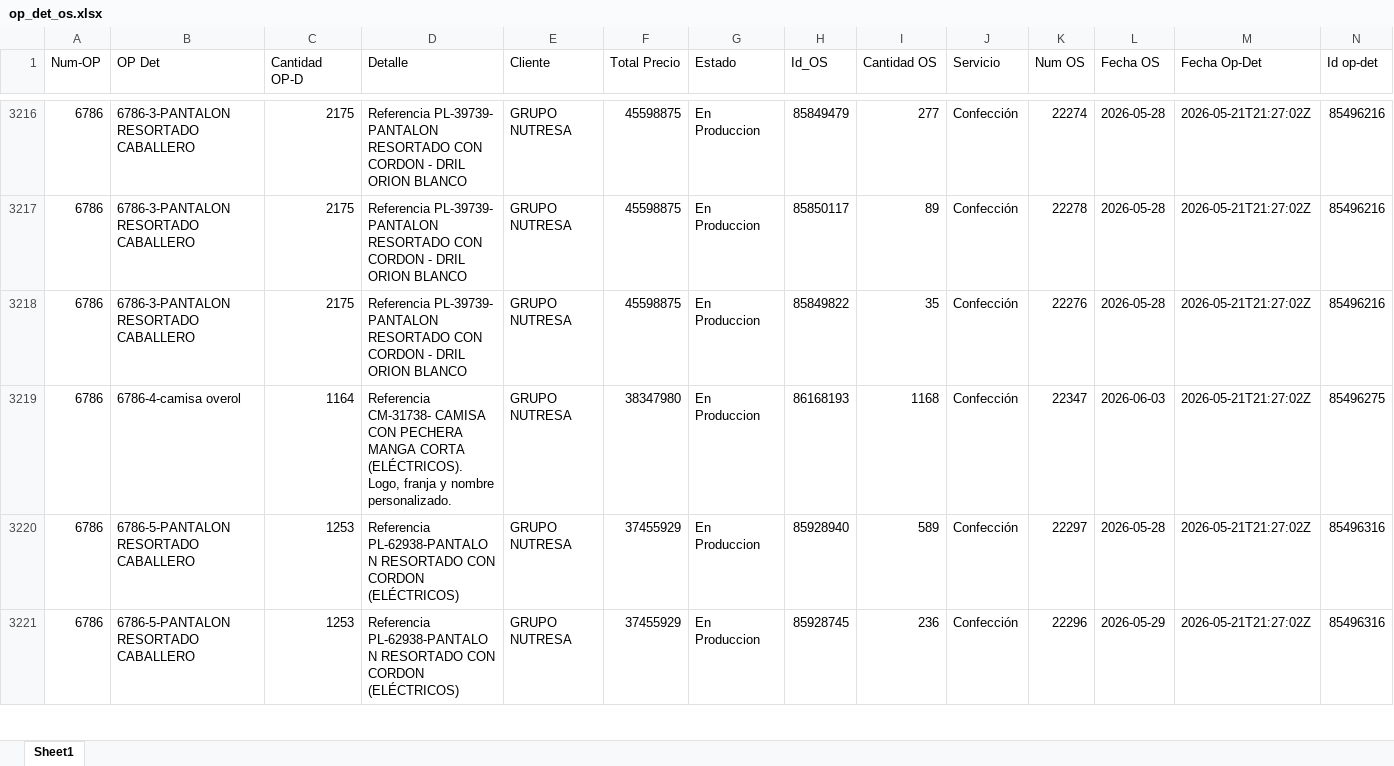
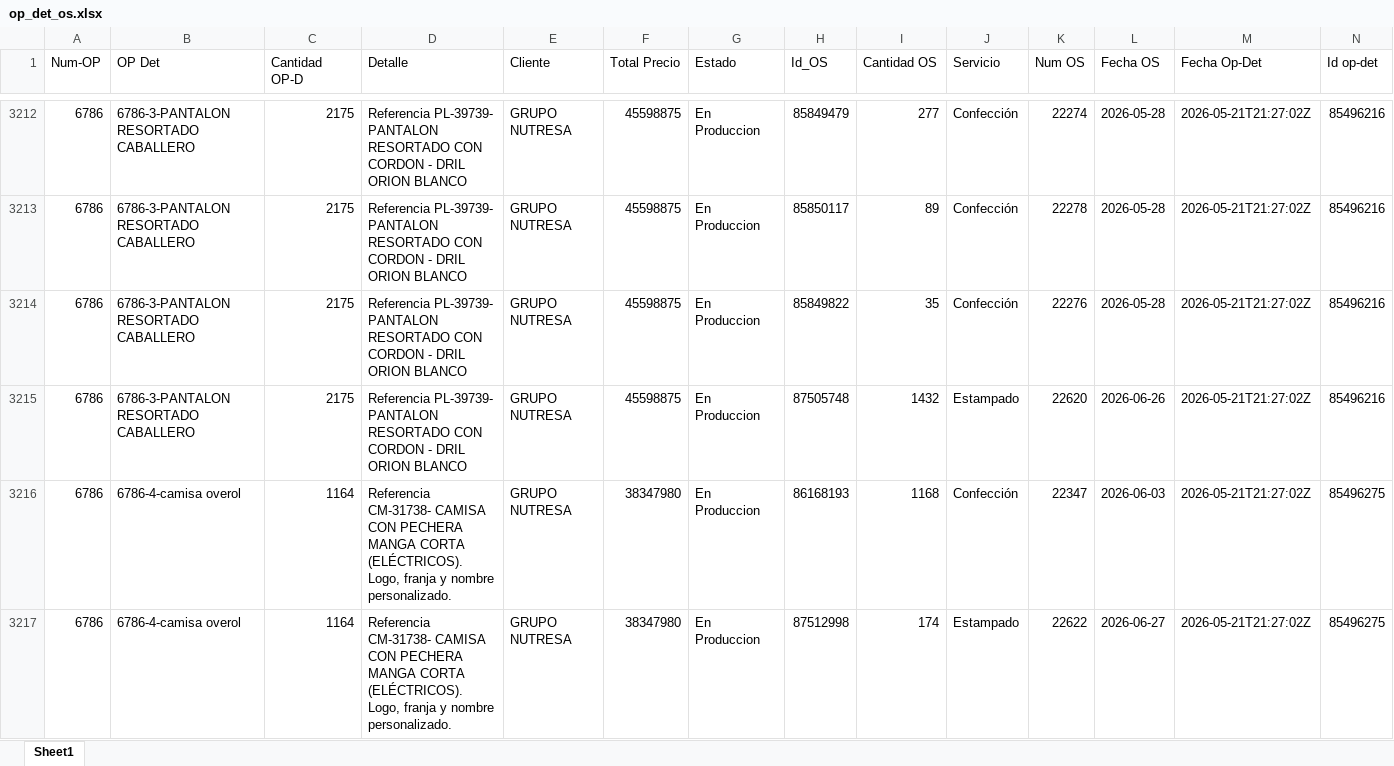
Before and after one commit to LalaSolarteW/actualizacion-ops-produccion, an Excel workbook: op_det_os.xlsx, sheet Sheet1, drawn as a sheet; only a part is shown, gaps mark what is left out; the shorter side is filled out with more unchanged rows; values as stored, in another font and other column widths than the file's, no borders; the diff covers the shown part only; the diff names each change by its address in the sheet, - before the commit and + after, or states it on an @@ line.

```diff
--- a/op_det_os.xlsx (sheet Sheet1)
+++ b/op_det_os.xlsx (sheet Sheet1)
+row 3215: 6786 | 6786-3-PANTALON RESORTADO CABALLERO | 2175 | Referencia PL-39739- PANTALON RESORTADO CON CORDON - DRIL ORION BLANCO | GRUPO NUTRESA | 45598875 | En Produccion | 87505748 | 1432 | Estampado | 22620 | 2026-06-26 | 2026-05-21T21:27:02Z | 85496216
+row 3217: 6786 | 6786-4-camisa overol | 1164 | Referencia CM-31738- CAMISA CON PECHERA MANGA CORTA (ELÉCTRICOS). Logo, franja y nombre personalizado. | GRUPO NUTRESA | 38347980 | En Produccion | 87512998 | 174 | Estampado | 22622 | 2026-06-27 | 2026-05-21T21:27:02Z | 85496275
```
Also changed, not shown: 7 added rows, 4 removed rows, 1 moved row and 25 edited cells elsewhere in this sheet, op_det_completo.xlsx.
